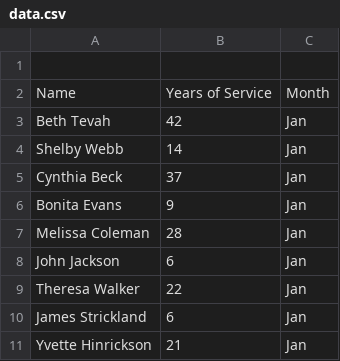
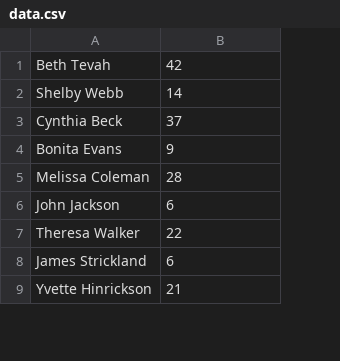
Before and after one commit to bbctl/newsletter, a CSV file: data/data.csv, drawn as a sheet; only a part is shown; removed rows and columns are numbered as before the commit, all else as after; the diff names each change by its address in the sheet, - before the commit and + after, or states it on an @@ line.

```diff
--- a/data/data.csv
+++ b/data/data.csv
-column C, rows 3-11: all Jan
-row 1: (empty)
-row 2: Name | Years of Service | Month
```
Also changed, not shown: data/df_price_perf.csv, 2 other files.
